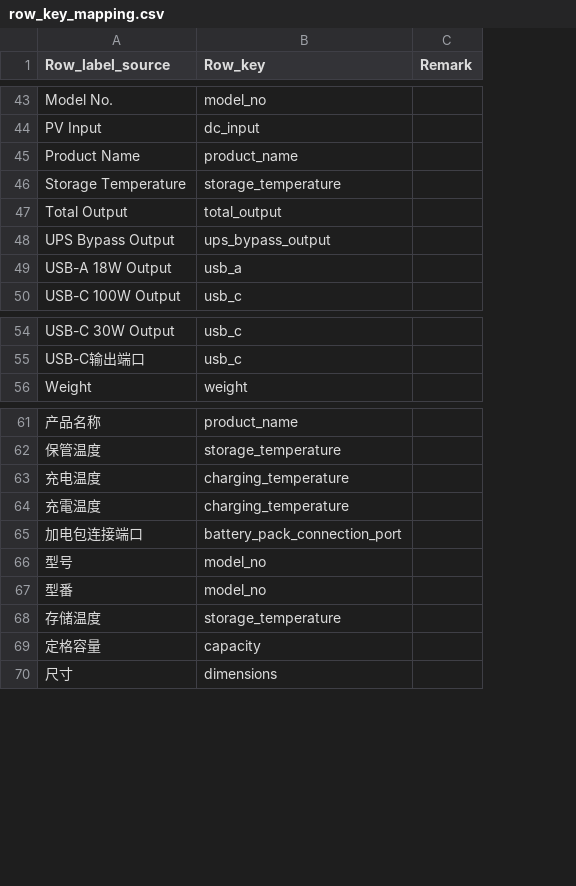
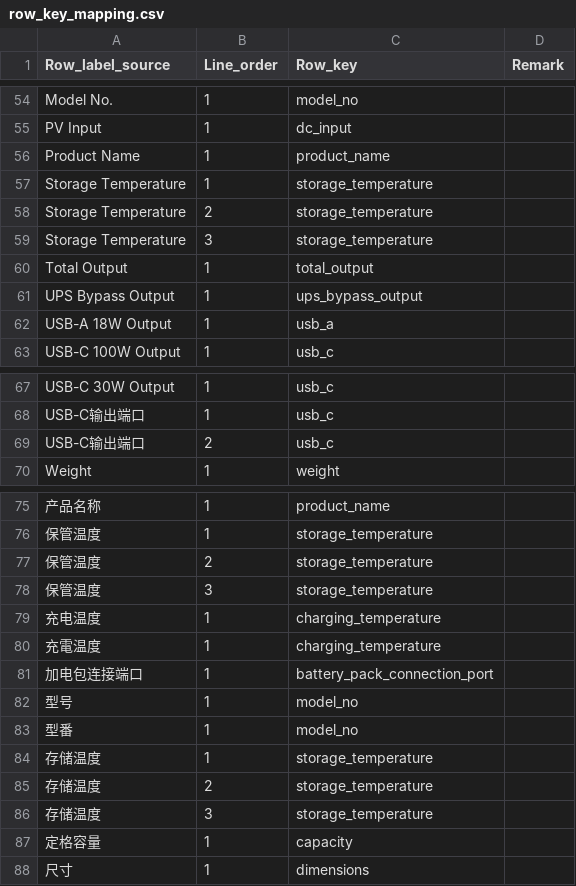
Before and after one commit to Bingboom/auto-manual, a CSV file: data/phase1/row_key_mapping.csv, drawn as a sheet; only a part is shown, gaps mark what is left out; the diff covers the shown part only; the diff names each change by its address in the sheet, - before the commit and + after, or states it on an @@ line.

Commit message:
feat: key row label mapping by line order

```diff
--- a/data/phase1/row_key_mapping.csv
+++ b/data/phase1/row_key_mapping.csv
+column B (Line_order), rows 54-57: all 1; rows 60-63: all 1; rows 67-68: 1 | 1; row 70: 1; rows 75-76: 1 | 1; rows 79-83: all 1; rows 86-88: 3 | 1 | 1
+row 58: Storage Temperature | 2 | storage_temperature
+row 59: Storage Temperature | 3 | storage_temperature
+row 69: USB-C输出端口 | 2 | usb_c
+row 77: 保管温度 | 2 | storage_temperature
+row 78: 保管温度 | 3 | storage_temperature
+row 84: 存储温度 | 1 | storage_temperature
+row 85: 存储温度 | 2 | storage_temperature
```
Also changed, not shown: 11 added rows elsewhere in this file, 4 other files.
